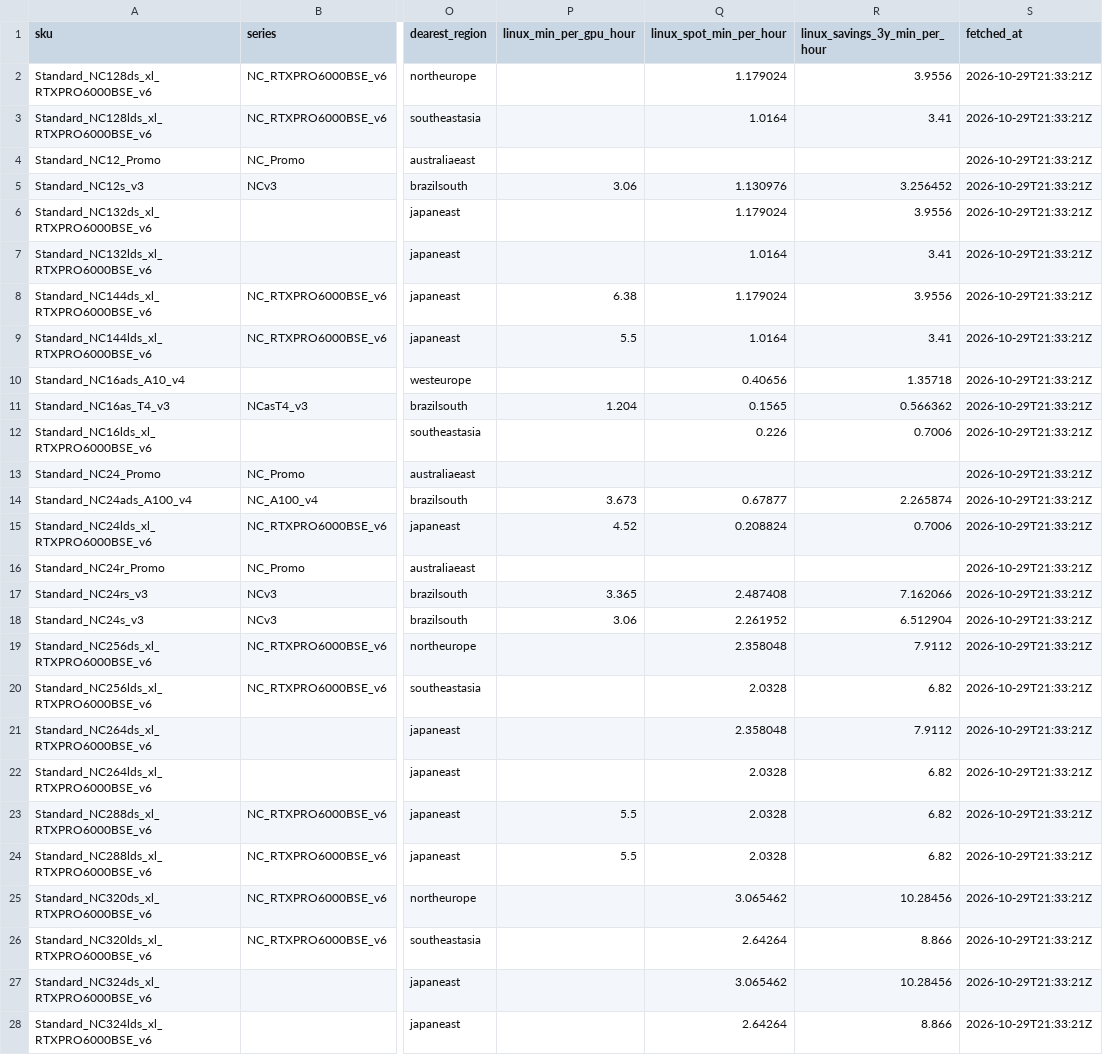
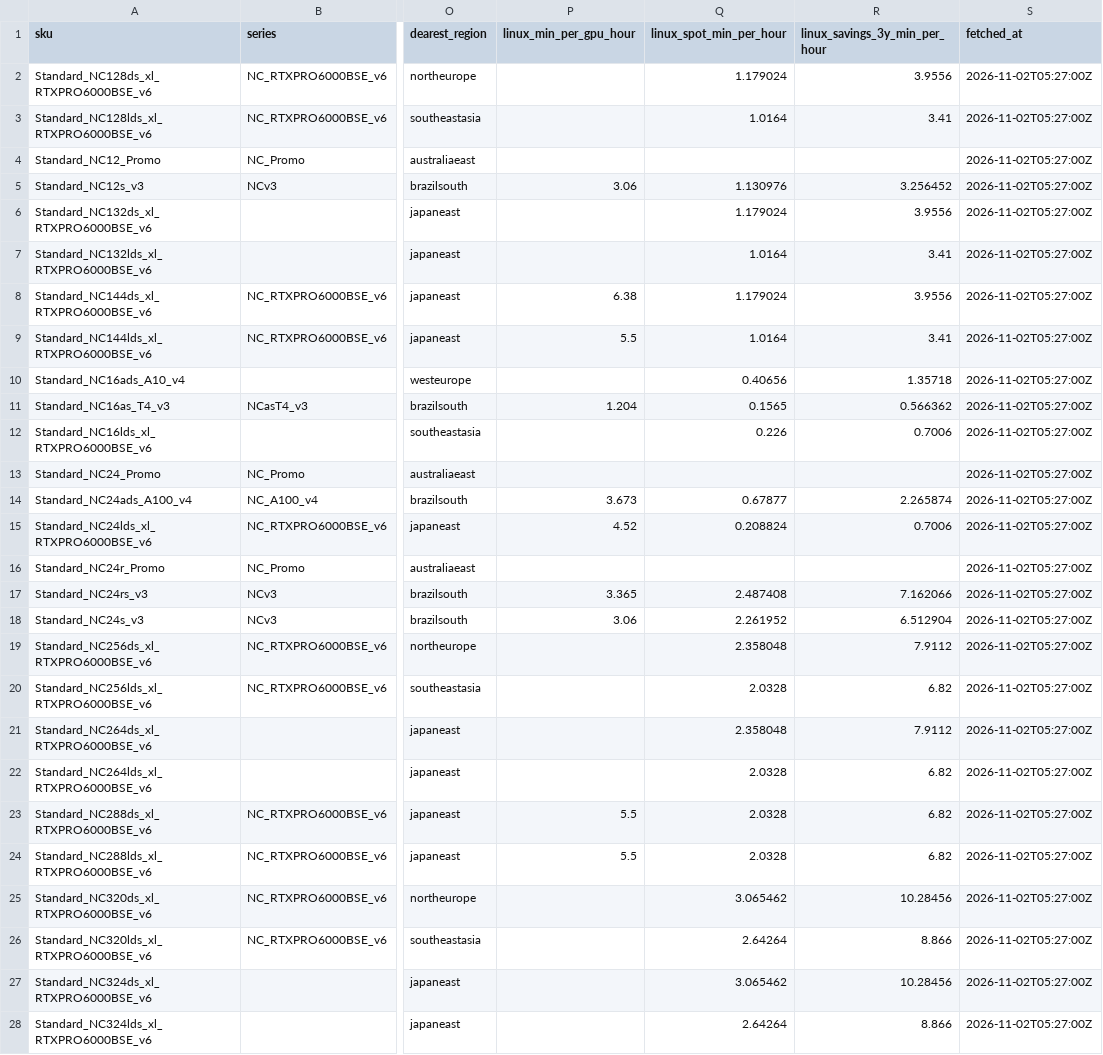
Before and after one commit to datameaning-dm/dm-azure-gpu-prices, a CSV file: data/azure_gpu_vm_summary.csv, drawn as a sheet; only a part is shown, gaps mark what is left out; the diff covers the shown part only; the diff names each change by its address in the sheet, - before the commit and + after, or states it on an @@ line.

```diff
--- a/data/azure_gpu_vm_summary.csv
+++ b/data/azure_gpu_vm_summary.csv
-S2:S28 (fetched_at): 2026-10-29T21:33:21Z
+S2:S28 (fetched_at): 2026-11-02T05:27:00Z
```
Also changed, not shown: 76 edited cells elsewhere in this file, data/azure_gpu_vm_prices.csv, 2 other files.
